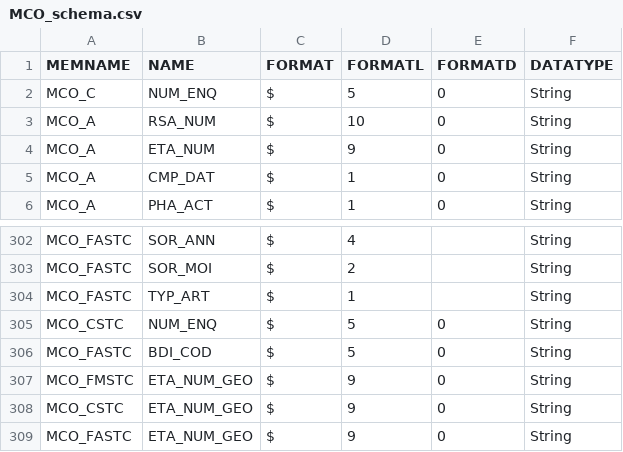
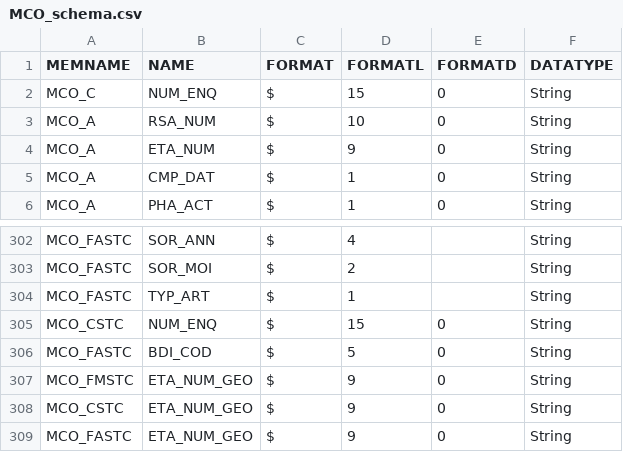
Before and after one commit to X-DataInitiative/SCALPEL-Flattening, a CSV file: src/main/resources/schema/drees_echantillon/MCO_schema.csv, drawn as a sheet; only a part is shown, gaps mark what is left out.

```diff
--- a/src/main/resources/schema/drees_echantillon/MCO_schema.csv
+++ b/src/main/resources/schema/drees_echantillon/MCO_schema.csv
@@ -1,3 +1,3 @@
 MEMNAME;NAME;FORMAT;FORMATL;FORMATD;DATATYPE
-MCO_C;NUM_ENQ;$;5;0;String
+MCO_C;NUM_ENQ;$;15;0;String
 MCO_A;RSA_NUM;$;10;0;String
@@ -304,3 +304,3 @@ MCO_FASTC;SOR_MOI;$;2;;String
 MCO_FASTC;TYP_ART;$;1;;String
-MCO_CSTC;NUM_ENQ;$;5;0;String
+MCO_CSTC;NUM_ENQ;$;15;0;String
 MCO_FASTC;BDI_COD;$;5;0;String
```
Also changed, not shown: src/main/resources/schema/drees_echantillon/SSR_schema.csv, 1 other file.
